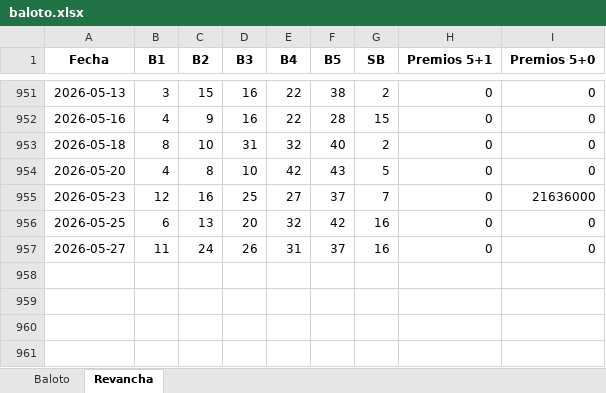
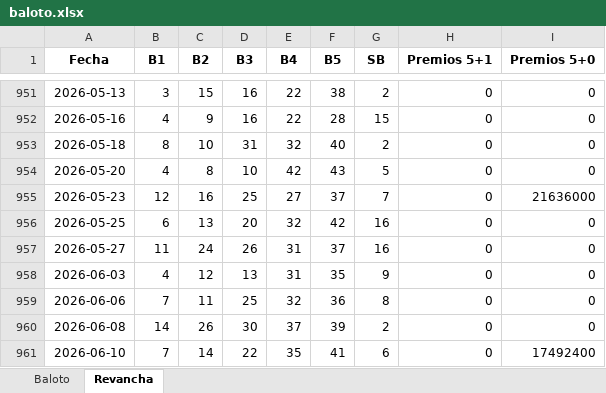
Before and after one commit to FIGARO79/GanaBaloto, an Excel workbook: baloto.xlsx, sheet Revancha, drawn as a sheet; only a part is shown, gaps mark what is left out; values as stored, in another font and other column widths than the file's, no borders; the diff names each change by its address in the sheet, - before the commit and + after, or states it on an @@ line.

```diff
--- a/baloto.xlsx (sheet Revancha)
+++ b/baloto.xlsx (sheet Revancha)
+row 958: 2026-06-03 | 4 | 12 | 13 | 31 | 35 | 9 | 0 | 0
+row 959: 2026-06-06 | 7 | 11 | 25 | 32 | 36 | 8 | 0 | 0
+row 960: 2026-06-08 | 14 | 26 | 30 | 37 | 39 | 2 | 0 | 0
+row 961: 2026-06-10 | 7 | 14 | 22 | 35 | 41 | 6 | 0 | 17492400
```
Also changed, not shown: sheet Baloto, 3 other files.
